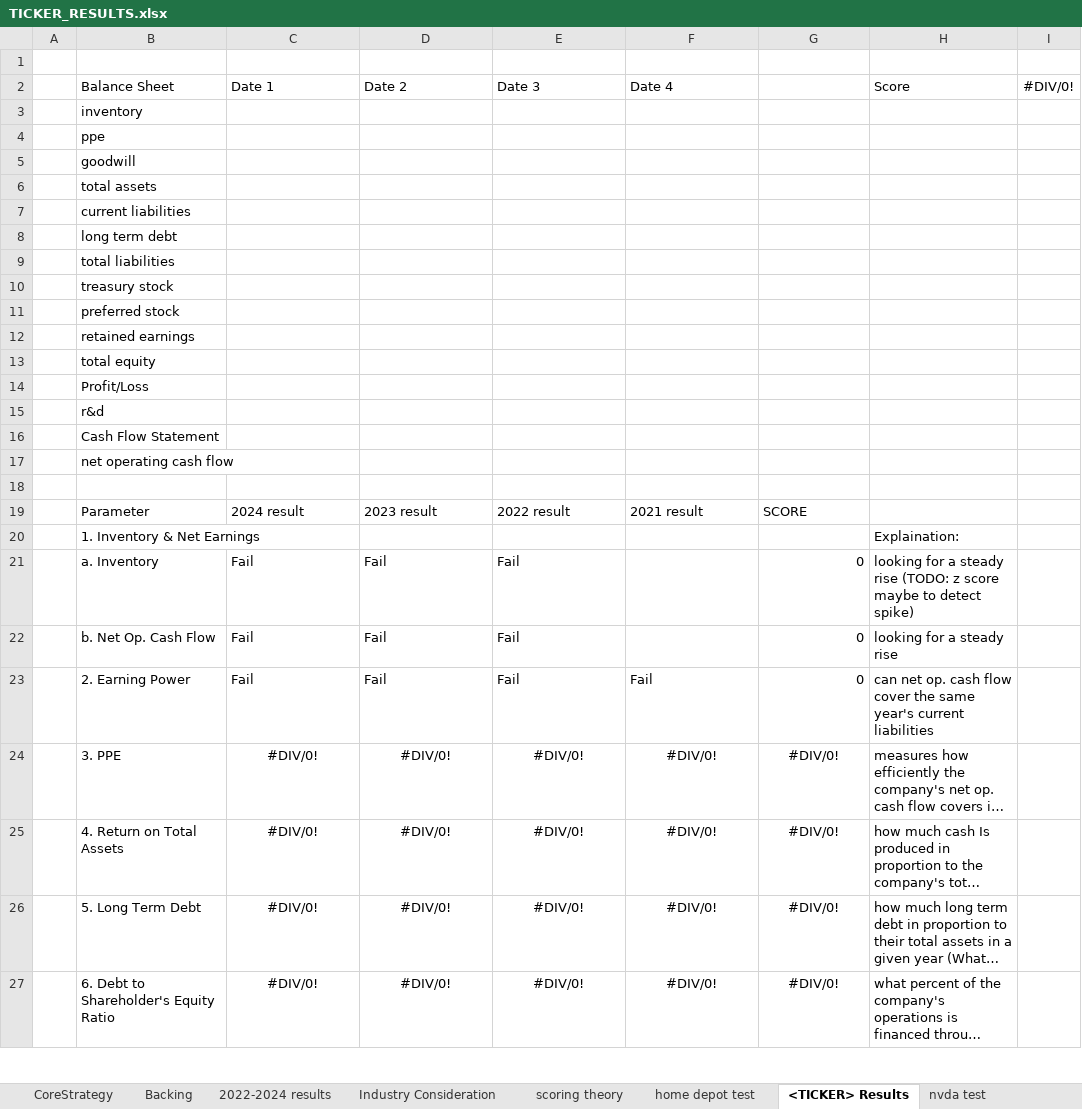
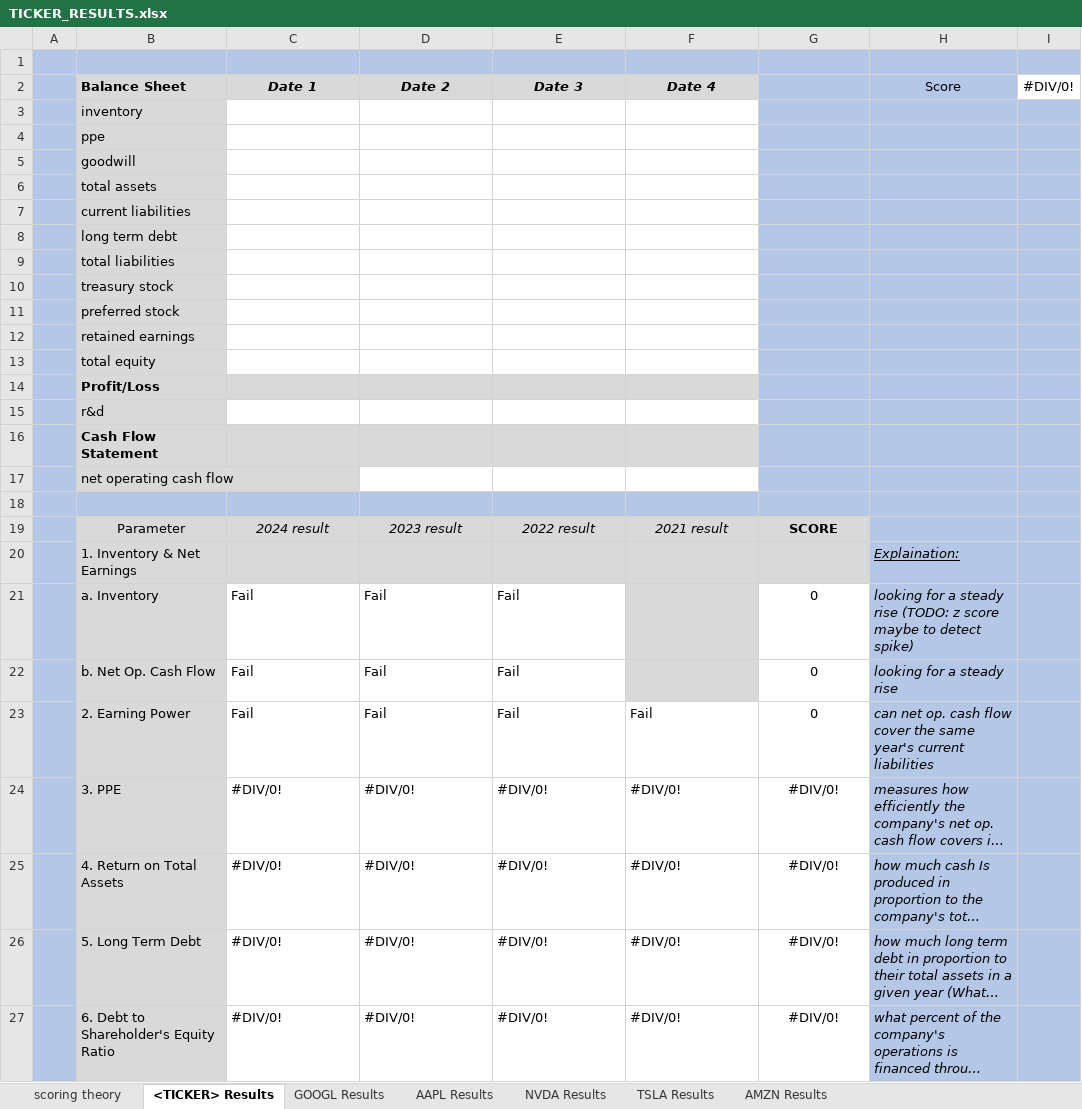
Before and after one commit to vuolo/dca-2k24, an Excel workbook: output/TICKER_RESULTS.xlsx, sheet <TICKER> Results, drawn as a sheet; only a part is shown; long unchanged cells end in …; values as stored, in another font and other column widths than the file's, no borders; conditional formats not drawn; the diff covers the shown part only; the diff names each change by its address in the sheet, - before the commit and + after, or states it on an @@ line.

```diff
--- a/output/TICKER_RESULTS.xlsx (sheet <TICKER> Results)
+++ b/output/TICKER_RESULTS.xlsx (sheet <TICKER> Results)
-sheet tab: CoreStrategy
-sheet tab: Backing
-sheet tab: 2022-2024 results
-sheet tab: Industry Consideration
-sheet tab: home depot test
-sheet tab: nvda test
-A1:I1 fill: none
+A1:I1 fill: #B4C7E7
-A2:A17 fill: none
+A2:A17 fill: #B4C7E7
@@ B2:F2 fill: none → #D9D9D9, bold: off → on @@
@@ C2:F2 alignment: left → center, italic: off → on @@
-G2:H2 fill: none
+G2:H2 fill: #B4C7E7
-H2 alignment: left
+H2 alignment: center
-B3:B13 fill: none
+B3:B13 fill: #D9D9D9
-G3:I17 fill: none
+G3:I17 fill: #B4C7E7
-B14:F14 fill: none
+B14:F14 fill: #D9D9D9
-B14 bold: off
+B14 bold: on
-B15 fill: none
+B15 fill: #D9D9D9
-B16:F16 fill: none
+B16:F16 fill: #D9D9D9
-B16 bold: off
+B16 bold: on
-B17 fill: none
+B17 fill: #D9D9D9
-A18:I18 fill: none
+A18:I18 fill: #B4C7E7
-A19:A27 fill: none
+A19:A27 fill: #B4C7E7
-B19:G20 fill: none
+B19:G20 fill: #D9D9D9
-B19:G19 alignment: left
+B19:G19 alignment: center
-C19:F19 italic: off
+C19:F19 italic: on
-G19 bold: off
+G19 bold: on
-H19:I27 fill: none
+H19:I27 fill: #B4C7E7
-H20:H27 italic: off
+H20:H27 italic: on
-H20 underline: off
+H20 underline: on
-B21:B27 fill: none
+B21:B27 fill: #D9D9D9
-F21:F22 fill: none
+F21:F22 fill: #D9D9D9
-G21:G23 alignment: right
+G21:G23 alignment: center
-C24:F27 alignment: center
+C24:F27 alignment: left
```
Also changed, not shown: cell formats elsewhere in this sheet, sheet NVDA Results, sheet TSLA Results, sheet AMZN Results, sheet GOOGL Results, sheet AAPL Results, sheet scoring theory, other sheet tabs, formulas that keep their value, input/TICKER_TEMPLATE.xlsx, 3 other files.
